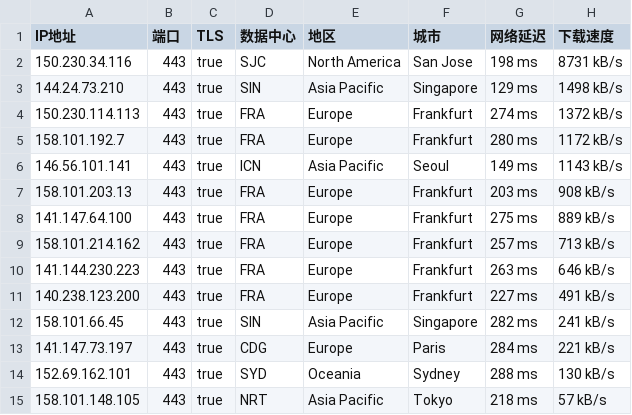
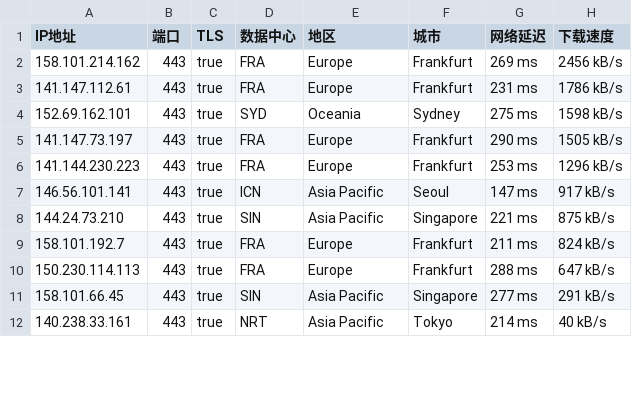
Before and after one commit to ailx1101/Cloudflare-IP-SpeedTest, a CSV file: ip.csv, drawn as a sheet; only a part is shown; the diff covers the shown part only.

Commit message:
update ip.csv

```diff
--- a/ip.csv
+++ b/ip.csv
@@ -1,15 +1,12 @@
 IP地址,端口,TLS,数据中心,地区,城市,网络延迟,下载速度
-150.230.34.116,443,true,SJC,North America,San Jose,198 ms,8731 kB/s
-144.24.73.210,443,true,SIN,Asia Pacific,Singapore,129 ms,1498 kB/s
-150.230.114.113,443,true,FRA,Europe,Frankfurt,274 ms,1372 kB/s
-158.101.192.7,443,true,FRA,Europe,Frankfurt,280 ms,1172 kB/s
-146.56.101.141,443,true,ICN,Asia Pacific,Seoul,149 ms,1143 kB/s
-158.101.203.13,443,true,FRA,Europe,Frankfurt,203 ms,908 kB/s
-141.147.64.100,443,true,FRA,Europe,Frankfurt,275 ms,889 kB/s
-158.101.214.162,443,true,FRA,Europe,Frankfurt,257 ms,713 kB/s
-141.144.230.223,443,true,FRA,Europe,Frankfurt,263 ms,646 kB/s
-140.238.123.200,443,true,FRA,Europe,Frankfurt,227 ms,491 kB/s
-158.101.66.45,443,true,SIN,Asia Pacific,Singapore,282 ms,241 kB/s
-141.147.73.197,443,true,CDG,Europe,Paris,284 ms,221 kB/s
-152.69.162.101,443,true,SYD,Oceania,Sydney,288 ms,130 kB/s
-158.101.148.105,443,true,NRT,Asia Pacific,Tokyo,218 ms,57 kB/s
+158.101.214.162,443,true,FRA,Europe,Frankfurt,269 ms,2456 kB/s
+141.147.112.61,443,true,FRA,Europe,Frankfurt,231 ms,1786 kB/s
+152.69.162.101,443,true,SYD,Oceania,Sydney,275 ms,1598 kB/s
+141.147.73.197,443,true,FRA,Europe,Frankfurt,290 ms,1505 kB/s
+141.144.230.223,443,true,FRA,Europe,Frankfurt,253 ms,1296 kB/s
+146.56.101.141,443,true,ICN,Asia Pacific,Seoul,147 ms,917 kB/s
+144.24.73.210,443,true,SIN,Asia Pacific,Singapore,221 ms,875 kB/s
+158.101.192.7,443,true,FRA,Europe,Frankfurt,211 ms,824 kB/s
+150.230.114.113,443,true,FRA,Europe,Frankfurt,288 ms,647 kB/s
+158.101.66.45,443,true,SIN,Asia Pacific,Singapore,277 ms,291 kB/s
+140.238.33.161,443,true,NRT,Asia Pacific,Tokyo,214 ms,40 kB/s
```
Also changed, not shown: 1 added row, 4 removed rows and 10 edited cells elsewhere in this file.
